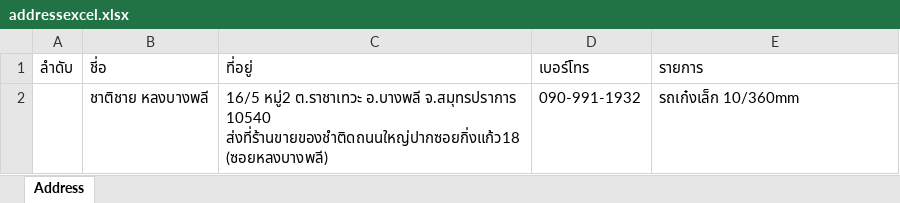
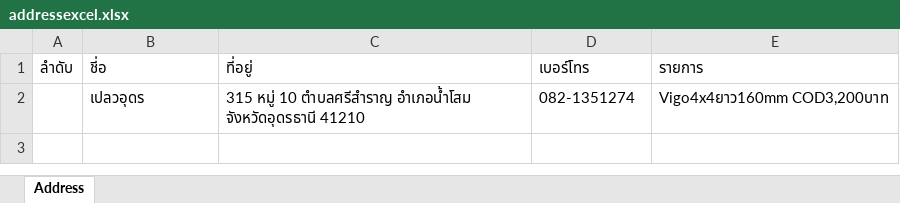
Before and after one commit to Itsarapa/ProlinkSticker, an Excel workbook: addressexcel.xlsx, sheet Address, drawn as a sheet; values as stored, in another font and other column widths than the file's, no borders; removed rows and columns are numbered as before the commit, all else as after; the diff names each change by its address in the sheet, - before the commit and + after, or states it on an @@ line.

Commit message:
Update addressexcel.xlsx

```diff
--- a/addressexcel.xlsx (sheet Address)
+++ b/addressexcel.xlsx (sheet Address)
-row 2:  | ชาติชาย หลงบางพลี | 16/5 หมู่2 ต.ราชาเทวะ อ.บางพลี จ.สมุทรปราการ 10540 ส่งที่ร้านขายของชำติดถนนใหญ่ปากซอยกิ่งแก้ว18(ซอยหลงบางพลี) | 090-991-1932 | รถเก๋งเล็ก 10/360mm
+row 2:  | เปลวอุดร | 315 หมู่ 10 ตำบลศรีสำราญ อำเภอน้ำโสม จังหวัดอุดรธานี 41210 | 082-1351274 | Vigo4x4ยาว160mm COD3,200บาท
```
